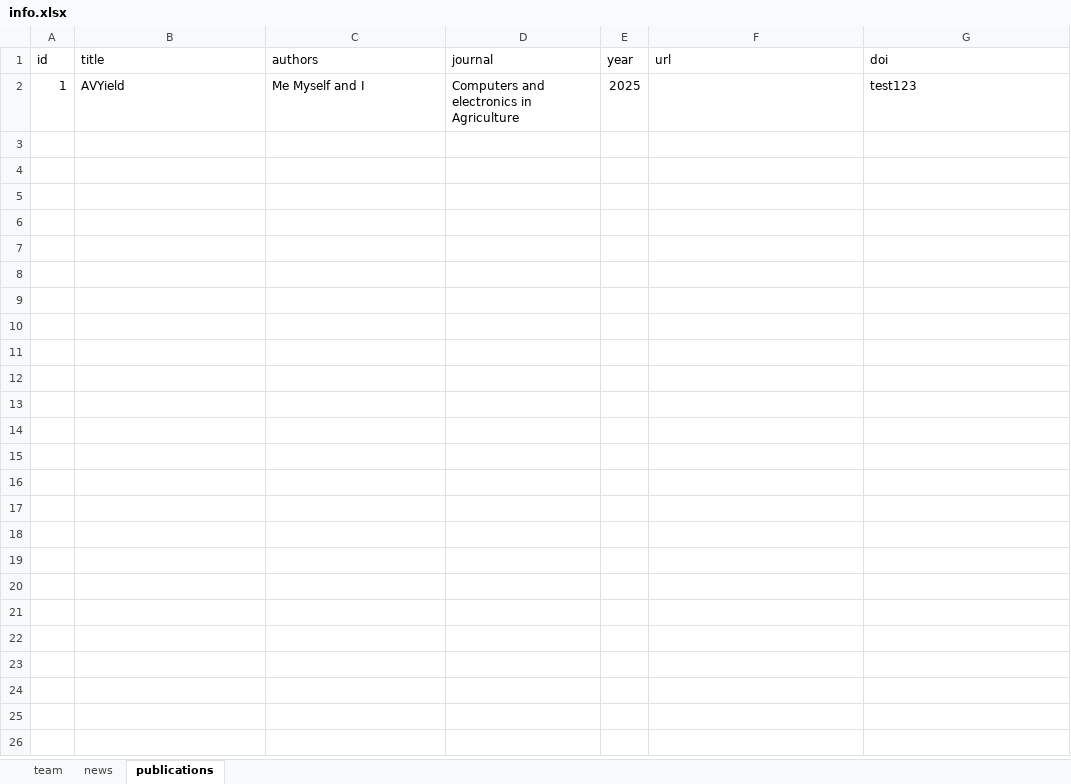
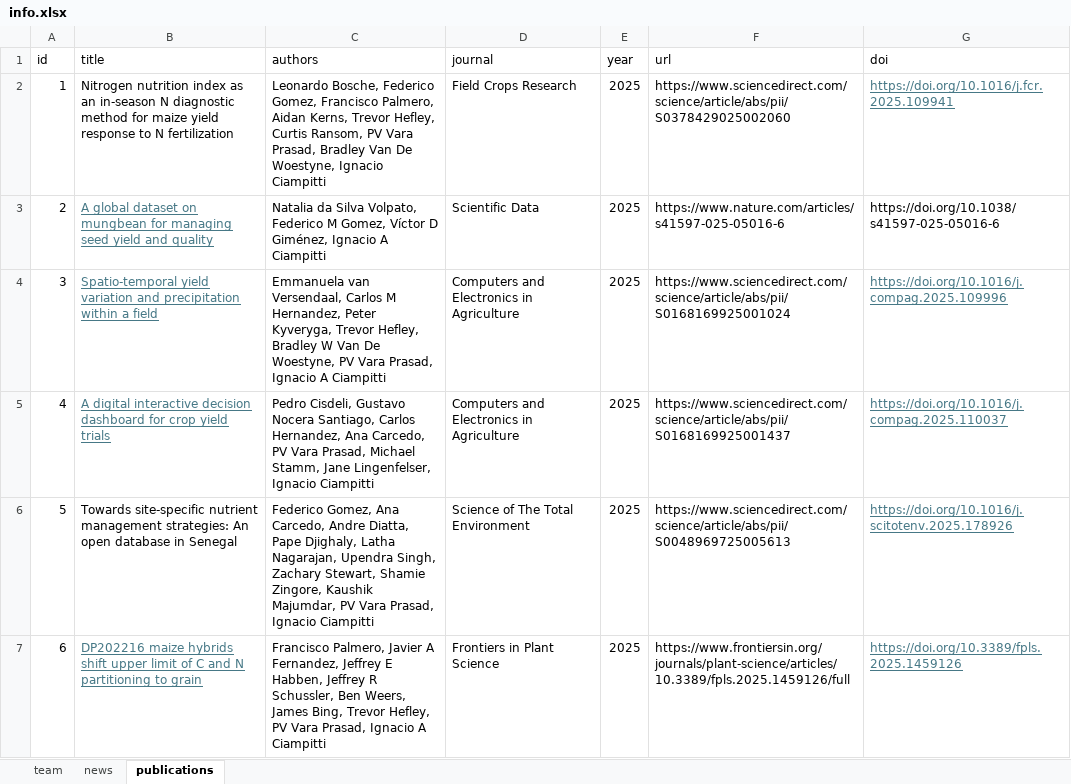
Before and after one commit to Ciampitti-Lab/ciampitti-lab.github.io, an Excel workbook: public/data/info.xlsx, sheet publications, drawn as a sheet; only a part is shown; values as stored, in another font and other column widths than the file's, no borders; the diff covers the shown part only; the diff names each change by its address in the sheet, - before the commit and + after, or states it on an @@ line.

Commit message:
chore: populating publication data with 2025 publications

```diff
--- a/public/data/info.xlsx (sheet publications)
+++ b/public/data/info.xlsx (sheet publications)
-B2 (title): AVYield
+B2 (title): Nitrogen nutrition index as an in-season N diagnostic method for maize yield response to N fertilization
-C2 (authors): Me Myself and I
+C2 (authors): Leonardo Bosche, Federico Gomez, Francisco Palmero, Aidan Kerns, Trevor Hefley, Curtis Ransom, PV Vara Prasad, Bradley Van De Woestyne, Ignacio Ciampitti
-D2 (journal): Computers and electronics in Agriculture
+D2 (journal): Field Crops Research
-F2 (url): (empty)
+F2 (url): https://www.sciencedirect.com/science/article/abs/pii/S0378429025002060
-G2 (doi): test123
+G2 (doi): https://doi.org/10.1016/j.fcr.2025.109941
@@ G2 underline: off → on, text colour: black → #467886 @@
+row 3: 2 | A global dataset on mungbean for managing seed yield and quality | Natalia da Silva Volpato, Federico M Gomez, Víctor D Giménez, Ignacio A Ciampitti | Scientific Data | 2025 | https://www.nature.com/articles/s41597-025-05016-6 | https://doi.org/10.1038/s41597-025-05016-6
+row 4: 3 | Spatio-temporal yield variation and precipitation within a field | Emmanuela van Versendaal, Carlos M Hernandez, Peter Kyveryga, Trevor Hefley, Bradley W Van De Woestyne, PV Vara Prasad, Ignacio A Ciampitti | Computers and Electronics in Agriculture | 2025 | https://www.sciencedirect.com/science/article/abs/pii/S0168169925001024 | https://doi.org/10.1016/j.compag.2025.109996
+row 5: 4 | A digital interactive decision dashboard for crop yield trials | Pedro Cisdeli, Gustavo Nocera Santiago, Carlos Hernandez, Ana Carcedo, PV Vara Prasad, Michael Stamm, Jane Lingenfelser, Ignacio Ciampitti | Computers and Electronics in Agriculture | 2025 | https://www.sciencedirect.com/science/article/abs/pii/S0168169925001437 | https://doi.org/10.1016/j.compag.2025.110037
+row 6: 5 | Towards site-specific nutrient management strategies: An open database in Senegal | Federico Gomez, Ana Carcedo, Andre Diatta, Pape Djighaly, Latha Nagarajan, Upendra Singh, Zachary Stewart, Shamie Zingore, Kaushik Majumdar, PV Vara Prasad, Ignacio Ciampitti | Science of The Total Environment | 2025 | https://www.sciencedirect.com/science/article/abs/pii/S0048969725005613 | https://doi.org/10.1016/j.scitotenv.2025.178926
+row 7: 6 | DP202216 maize hybrids shift upper limit of C and N partitioning to grain | Francisco Palmero, Javier A Fernandez, Jeffrey E Habben, Jeffrey R Schussler, Ben Weers, James Bing, Trevor Hefley, PV Vara Prasad, Ignacio A Ciampitti | Frontiers in Plant Science | 2025 | https://www.frontiersin.org/journals/plant-science/articles/10.3389/fpls.2025.1459126/full | https://doi.org/10.3389/fpls.2025.1459126
```
Also changed, not shown: 5 added rows elsewhere in this sheet.
